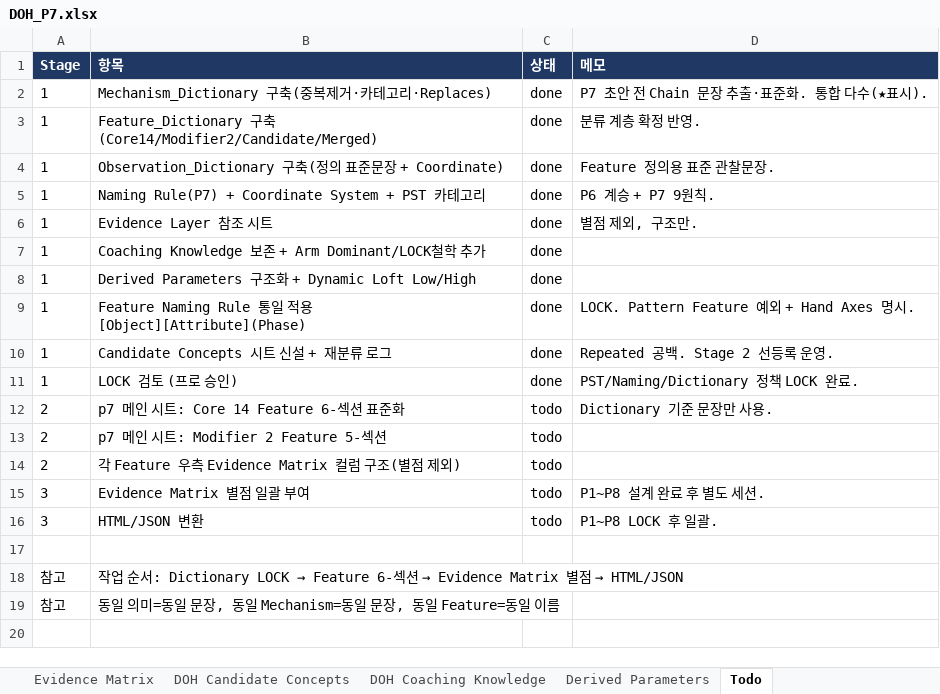
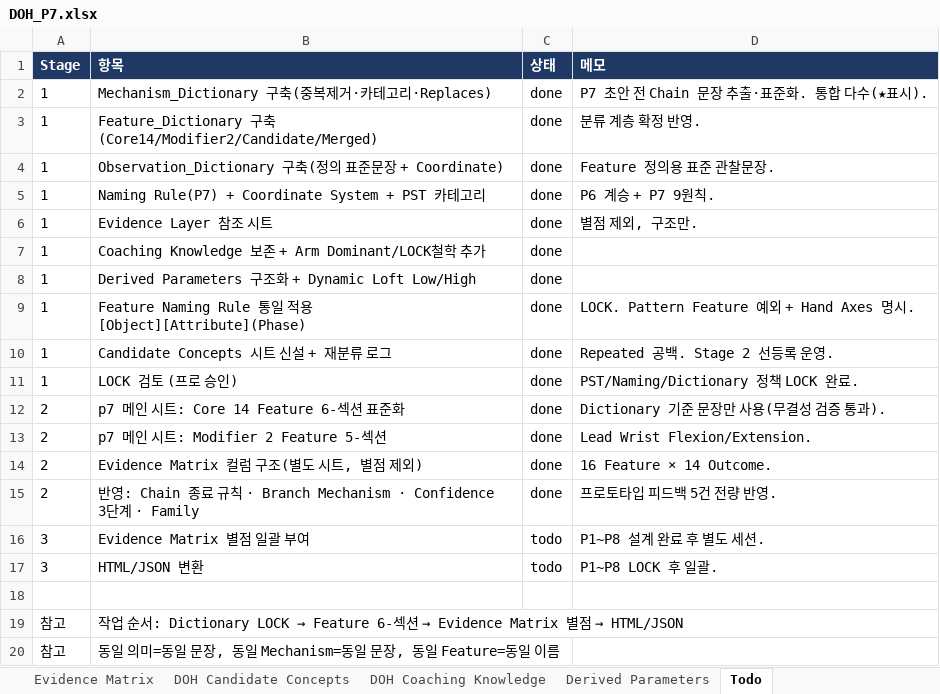
Before and after one commit to tinyalex3628-dotcom/doh-golf-survey, an Excel workbook: DOH_P7.xlsx, sheet Todo, drawn as a sheet; values as stored, in another font and other column widths than the file's, no borders; removed rows and columns are numbered as before the commit, all else as after; the diff names each change by its address in the sheet, - before the commit and + after, or states it on an @@ line.

```diff
--- a/DOH_P7.xlsx (sheet Todo)
+++ b/DOH_P7.xlsx (sheet Todo)
-C12:C13 (상태): todo
+C12:C13 (상태): done
-D12 (메모): Dictionary 기준 문장만 사용.
+D12 (메모): Dictionary 기준 문장만 사용(무결성 검증 통과).
-D13 (메모): (empty)
+D13 (메모): Lead Wrist Flexion/Extension.
-row 14: 2 | 각 Feature 우측 Evidence Matrix 컬럼 구조(별점 제외) | todo
+row 14: 2 | Evidence Matrix 컬럼 구조(별도 시트, 별점 제외) | done | 16 Feature × 14 Outcome.
+row 15: 2 | 반영: Chain 종료 규칙 · Branch Mechanism · Confidence 3단계 · Family | done | 프로토타입 피드백 5건 전량 반영.
```
